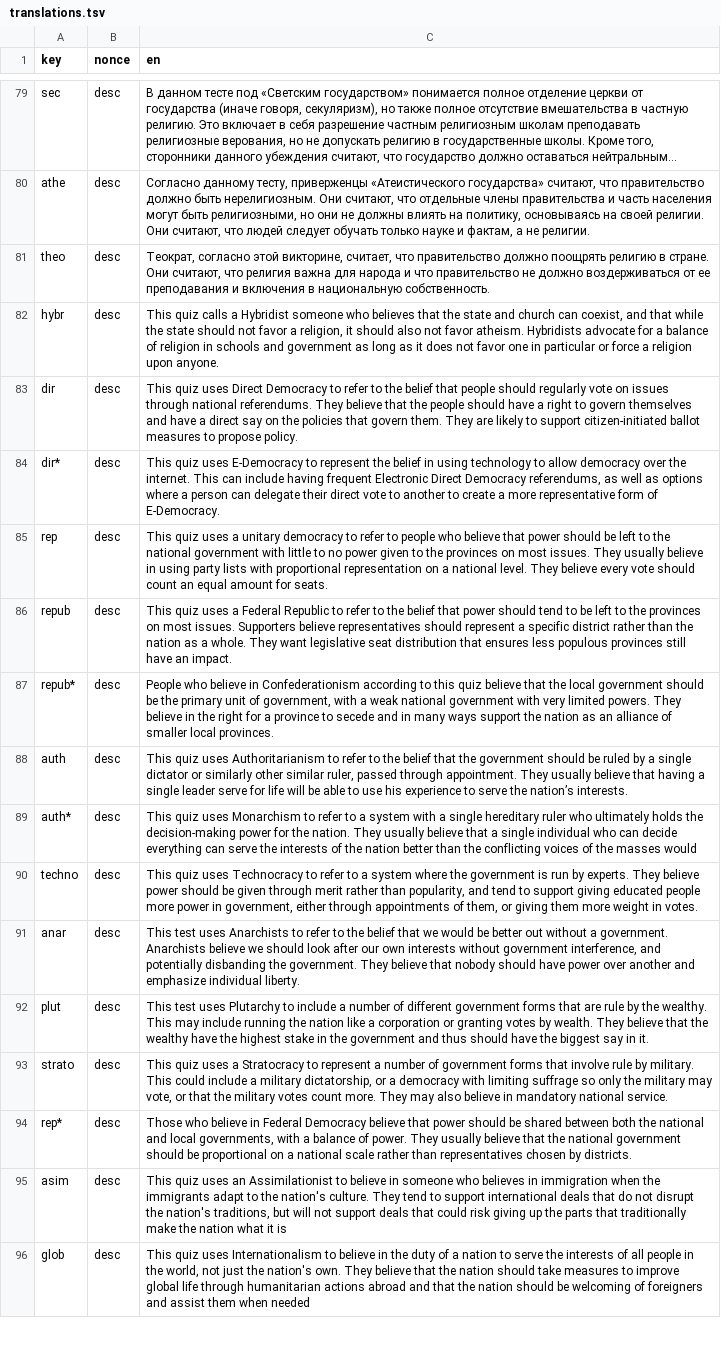
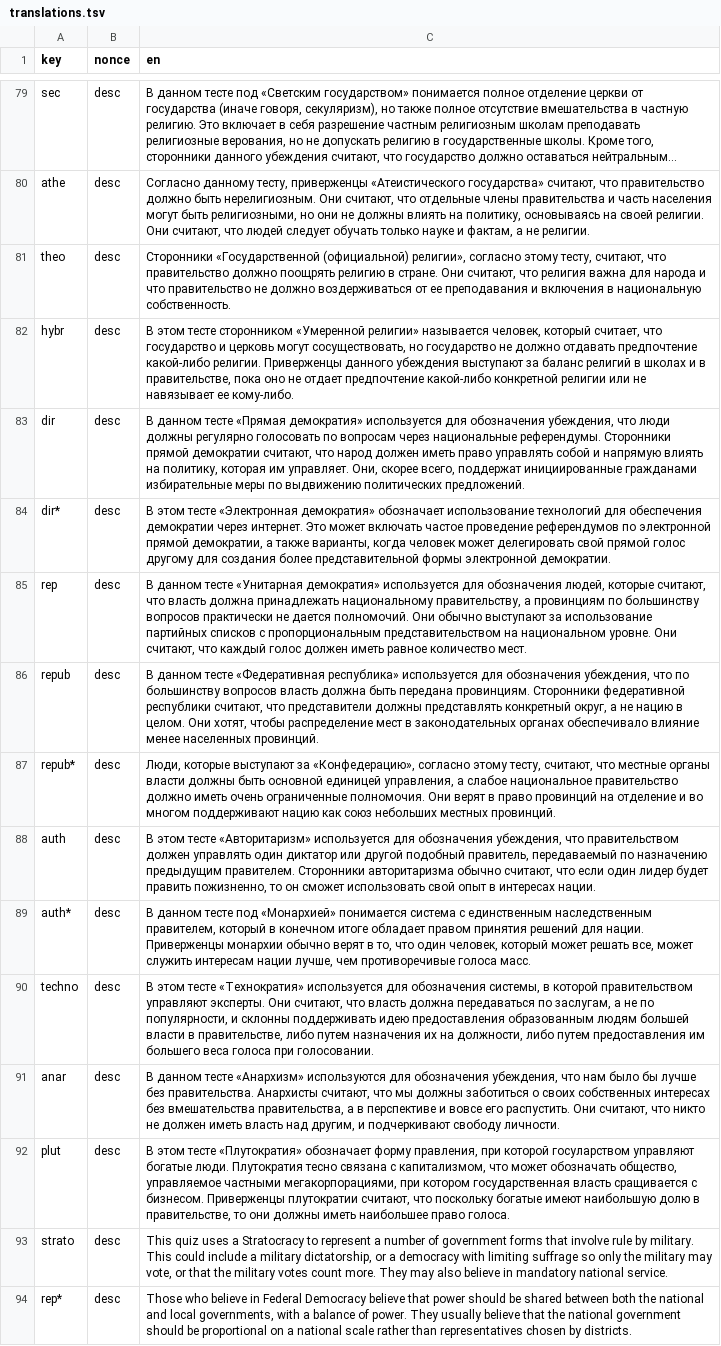
Before and after one commit to prismquiz-ru/prismquiz-ru.github.io, a TSV file: translations/translations.tsv, drawn as a sheet; only a part is shown, gaps mark what is left out; the shorter side is filled out with more unchanged rows; long unchanged cells end in …; the diff names each change by its address in the sheet, - before the commit and + after, or states it on an @@ line.

Commit message:
Update translations.tsv

```diff
--- a/translations/translations.tsv
+++ b/translations/translations.tsv
-C81 (en): Теократ, согласно этой викторине, считает, что правительство…
+C81 (en): Сторонники «Государственной (официальной) религии», согласно этому тесту, считают, что правительство…
-C82 (en): This quiz calls a Hybridist someone who believes that the state and church can coexist, and that while the state should not favor a religion, it should also not favor atheism. Hybridists advocate for a balance of religion in schools and government as long as it does not favor one in particular or force a religion upon anyone.
+C82 (en): В этом тесте сторонником «Умеренной религии» называется человек, который считает, что государство и церковь могут сосуществовать, но государство не должно отдавать предпочтение какой-либо религии. Приверженцы данного убеждения выступают за баланс религий в школах и в правительстве, пока оно не отдает предпочтение какой-либо конкретной религии или не навязывает ее кому-либо.
-C83 (en): This quiz uses Direct Democracy to refer to the belief that people should regularly vote on issues through national referendums. They believe that the people should have a right to govern themselves and have a direct say on the policies that govern them. They are likely to support citizen-initiated ballot measures to propose policy.
+C83 (en): В данном тесте «Прямая демократия» используется для обозначения убеждения, что люди должны регулярно голосовать по вопросам через национальные референдумы. Сторонники прямой демократии считают, что народ должен иметь право управлять собой и напрямую влиять на политику, которая им управляет. Они, скорее всего, поддержат инициированные гражданами избирательные меры по выдвижению политических предложений.
-C84 (en): This quiz uses E-Democracy to represent the belief in using technology to allow democracy over the internet. This can include having frequent Electronic Direct Democracy referendums, as well as options where a person can delegate their direct vote to another to create a more representative form of E-Democracy.
+C84 (en): В этом тесте «Электронная демократия» обозначает использование технологий для обеспечения демократии через интернет. Это может включать частое проведение референдумов по электронной прямой демократии, а также варианты, когда человек может делегировать свой прямой голос другому для создания более представительной формы электронной демократии.
-C85 (en): This quiz uses a unitary democracy to refer to people who believe that power should be left to the national government with little to no power given to the provinces on most issues. They usually believe in using party lists with proportional representation on a national level. They believe every vote should count an equal amount for seats.
+C85 (en): В данном тесте «Унитарная демократия» используется для обозначения людей, которые считают, что власть должна принадлежать национальному правительству, а провинциям по большинству вопросов практически не дается полномочий. Они обычно выступают за использование партийных списков с пропорциональным представительством на национальном уровне. Они считают, что каждый голос должен иметь равное количество мест.
-C86 (en): This quiz uses a Federal Republic to refer to the belief that power should tend to be left to the provinces on most issues. Supporters believe representatives should represent a specific district rather than the nation as a whole. They want legislative seat distribution that ensures less populous provinces still have an impact.
+C86 (en): В данном тесте «Федеративная республика» используется для обозначения убеждения, что по большинству вопросов власть должна быть передана провинциям. Сторонники федеративной республики считают, что представители должны представлять конкретный округ, а не нацию в целом. Они хотят, чтобы распределение мест в законодательных органах обеспечивало влияние менее населенных провинций.
-C87 (en): People who believe in Confederationism according to this quiz believe that the local government should be the primary unit of government, with a weak national government with very limited powers. They believe in the right for a province to secede and in many ways support the nation as an alliance of smaller local provinces.
+C87 (en): Люди, которые выступают за «Конфедерацию», согласно этому тесту, считают, что местные органы власти должны быть основной единицей управления, а слабое национальное правительство должно иметь очень ограниченные полномочия. Они верят в право провинций на отделение и во многом поддерживают нацию как союз небольших местных провинций.
-C88 (en): This quiz uses Authoritarianism to refer to the belief that the government should be ruled by a single dictator or similarly other similar ruler, passed through appointment. They usually believe that having a single leader serve for life will be able to use his experience to serve the nation’s interests.
+C88 (en): В этом тесте «Авторитаризм» используется для обозначения убеждения, что правительством должен управлять один диктатор или другой подобный правитель, передаваемый по назначению предыдущим правителем. Сторонники авторитаризма обычно считают, что если один лидер будет править пожизненно, то он сможет использовать свой опыт в интересах нации.
-C89 (en): This quiz uses Monarchism to refer to a system with a single hereditary ruler who ultimately holds the decision-making power for the nation. They usually believe that a single individual who can decide everything can serve the interests of the nation better than the conflicting voices of the masses would
+C89 (en): В данном тесте под «Монархией» понимается система с единственным наследственным правителем, который в конечном итоге обладает правом принятия решений для нации. Приверженцы монархии обычно верят в то, что один человек, который может решать все, может служить интересам нации лучше, чем противоречивые голоса масс.
-C90 (en): This quiz uses Technocracy to refer to a system where the government is run by experts. They believe power should be given through merit rather than popularity, and tend to support giving educated people more power in government, either through appointments of them, or giving them more weight in votes.
+C90 (en): В этом тесте «Технократия» используется для обозначения системы, в которой правительством управляют эксперты. Они считают, что власть должна передаваться по заслугам, а не по популярности, и склонны поддерживать идею предоставления образованным людям большей власти в правительстве, либо путем назначения их на должности, либо путем предоставления им большего веса голоса при голосовании.
-C91 (en): This test uses Anarchists to refer to the belief that we would be better out without a government. Anarchists believe we should look after our own interests without government interference, and potentially disbanding the government. They believe that nobody should have power over another and emphasize individual liberty.
+C91 (en): В данном тесте «Анархизм» используются для обозначения убеждения, что нам было бы лучше без правительства. Анархисты считают, что мы должны заботиться о своих собственных интересах без вмешательства правительства, а в перспективе и вовсе его распустить. Они считают, что никто не должен иметь власть над другим, и подчеркивают свободу личности.
-C92 (en): This test uses Plutarchy to include a number of different government forms that are rule by the wealthy. This may include running the nation like a corporation or granting votes by wealth. They believe that the wealthy have the highest stake in the government and thus should have the biggest say in it.
+C92 (en): В этом тесте «Плутократия» обозначает форму правления, при которой госуларством управляют богатые люди. Плутократия тесно связана с капитализмом, что может обозначать общество, управляемое частными мегакорпорациями, при котором государственная власть сращивается с бизнесом. Приверженцы плутократии считают, что поскольку богатые имеют наибольшую долю в правительстве, то они должны иметь наибольшее право голоса.
```
